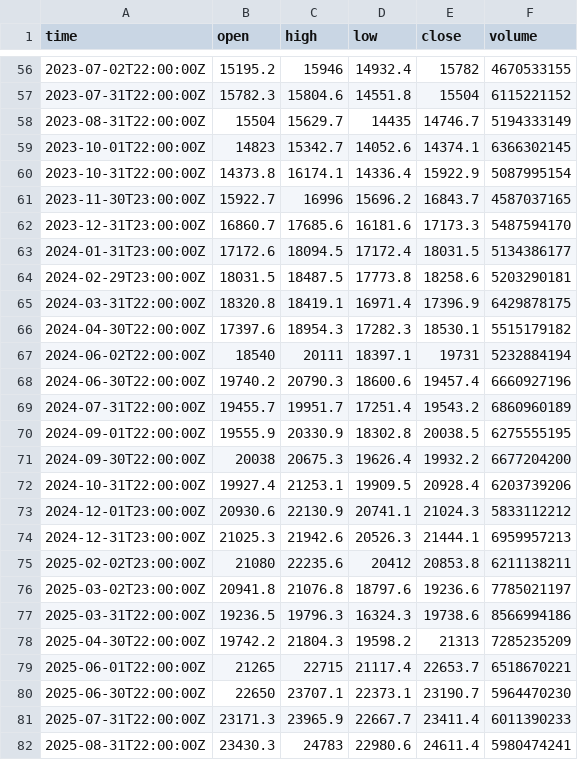
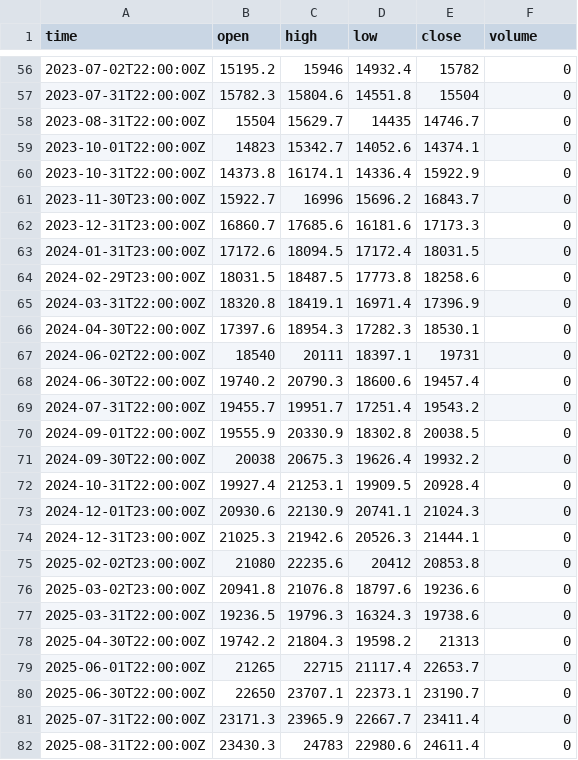
Before and after one commit to 808dolan5-ux/QuantBot, a CSV file: src/data/candles/US100.csv, drawn as a sheet; only a part is shown, gaps mark what is left out; the diff covers the shown part only.

```diff
--- a/src/data/candles/US100.csv
+++ b/src/data/candles/US100.csv
@@ -56,27 +56,27 @@ time,open,high,low,close,volume
-2023-07-02T22:00:00Z,15195.2,15946,14932.4,15782,4670533155
-2023-07-31T22:00:00Z,15782.3,15804.6,14551.8,15504,6115221152
-2023-08-31T22:00:00Z,15504,15629.7,14435,14746.7,5194333149
-2023-10-01T22:00:00Z,14823,15342.7,14052.6,14374.1,6366302145
-2023-10-31T22:00:00Z,14373.8,16174.1,14336.4,15922.9,5087995154
-2023-11-30T23:00:00Z,15922.7,16996,15696.2,16843.7,4587037165
-2023-12-31T23:00:00Z,16860.7,17685.6,16181.6,17173.3,5487594170
-2024-01-31T23:00:00Z,17172.6,18094.5,17172.4,18031.5,5134386177
-2024-02-29T23:00:00Z,18031.5,18487.5,17773.8,18258.6,5203290181
-2024-03-31T22:00:00Z,18320.8,18419.1,16971.4,17396.9,6429878175
-2024-04-30T22:00:00Z,17397.6,18954.3,17282.3,18530.1,5515179182
-2024-06-02T22:00:00Z,18540,20111,18397.1,19731,5232884194
-2024-06-30T22:00:00Z,19740.2,20790.3,18600.6,19457.4,6660927196
-2024-07-31T22:00:00Z,19455.7,19951.7,17251.4,19543.2,6860960189
-2024-09-01T22:00:00Z,19555.9,20330.9,18302.8,20038.5,6275555195
-2024-09-30T22:00:00Z,20038,20675.3,19626.4,19932.2,6677204200
-2024-10-31T22:00:00Z,19927.4,21253.1,19909.5,20928.4,6203739206
-2024-12-01T23:00:00Z,20930.6,22130.9,20741.1,21024.3,5833112212
-2024-12-31T23:00:00Z,21025.3,21942.6,20526.3,21444.1,6959957213
-2025-02-02T23:00:00Z,21080,22235.6,20412,20853.8,6211138211
-2025-03-02T23:00:00Z,20941.8,21076.8,18797.6,19236.6,7785021197
-2025-03-31T22:00:00Z,19236.5,19796.3,16324.3,19738.6,8566994186
-2025-04-30T22:00:00Z,19742.2,21804.3,19598.2,21313,7285235209
-2025-06-01T22:00:00Z,21265,22715,21117.4,22653.7,6518670221
-2025-06-30T22:00:00Z,22650,23707.1,22373.1,23190.7,5964470230
-2025-07-31T22:00:00Z,23171.3,23965.9,22667.7,23411.4,6011390233
-2025-08-31T22:00:00Z,23430.3,24783,22980.6,24611.4,5980474241
+2023-07-02T22:00:00Z,15195.2,15946,14932.4,15782,0
+2023-07-31T22:00:00Z,15782.3,15804.6,14551.8,15504,0
+2023-08-31T22:00:00Z,15504,15629.7,14435,14746.7,0
+2023-10-01T22:00:00Z,14823,15342.7,14052.6,14374.1,0
+2023-10-31T22:00:00Z,14373.8,16174.1,14336.4,15922.9,0
+2023-11-30T23:00:00Z,15922.7,16996,15696.2,16843.7,0
+2023-12-31T23:00:00Z,16860.7,17685.6,16181.6,17173.3,0
+2024-01-31T23:00:00Z,17172.6,18094.5,17172.4,18031.5,0
+2024-02-29T23:00:00Z,18031.5,18487.5,17773.8,18258.6,0
+2024-03-31T22:00:00Z,18320.8,18419.1,16971.4,17396.9,0
+2024-04-30T22:00:00Z,17397.6,18954.3,17282.3,18530.1,0
+2024-06-02T22:00:00Z,18540,20111,18397.1,19731,0
+2024-06-30T22:00:00Z,19740.2,20790.3,18600.6,19457.4,0
+2024-07-31T22:00:00Z,19455.7,19951.7,17251.4,19543.2,0
+2024-09-01T22:00:00Z,19555.9,20330.9,18302.8,20038.5,0
+2024-09-30T22:00:00Z,20038,20675.3,19626.4,19932.2,0
+2024-10-31T22:00:00Z,19927.4,21253.1,19909.5,20928.4,0
+2024-12-01T23:00:00Z,20930.6,22130.9,20741.1,21024.3,0
+2024-12-31T23:00:00Z,21025.3,21942.6,20526.3,21444.1,0
+2025-02-02T23:00:00Z,21080,22235.6,20412,20853.8,0
+2025-03-02T23:00:00Z,20941.8,21076.8,18797.6,19236.6,0
+2025-03-31T22:00:00Z,19236.5,19796.3,16324.3,19738.6,0
+2025-04-30T22:00:00Z,19742.2,21804.3,19598.2,21313,0
+2025-06-01T22:00:00Z,21265,22715,21117.4,22653.7,0
+2025-06-30T22:00:00Z,22650,23707.1,22373.1,23190.7,0
+2025-07-31T22:00:00Z,23171.3,23965.9,22667.7,23411.4,0
+2025-08-31T22:00:00Z,23430.3,24783,22980.6,24611.4,0
```
Also changed, not shown: 70 edited cells elsewhere in this file, src/data/candles/NQ.csv.
